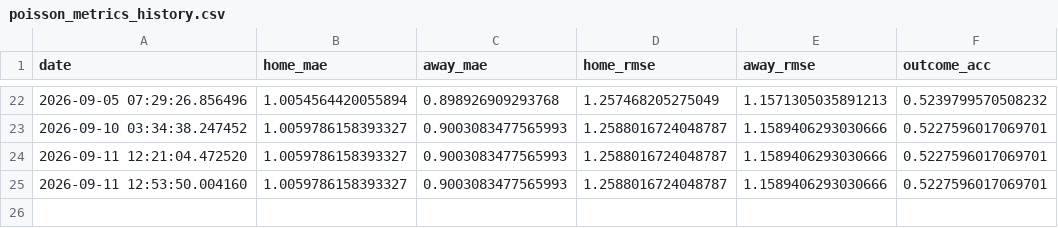
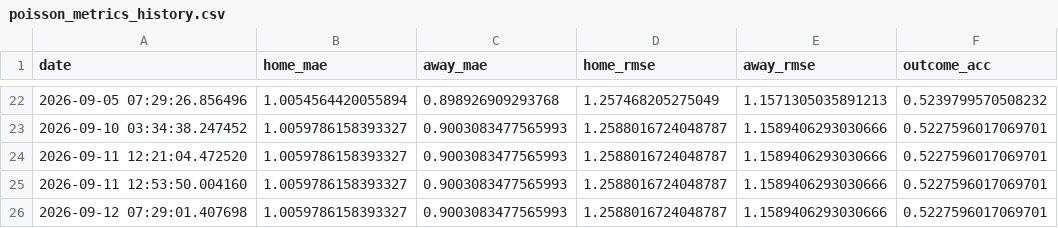
Before and after one commit to gmalbert/turkey-soccer, a CSV file: data_files/poisson_metrics_history.csv, drawn as a sheet; only a part is shown, gaps mark what is left out.

```diff
--- a/data_files/poisson_metrics_history.csv
+++ b/data_files/poisson_metrics_history.csv
@@ -25 +25,2 @@ date,home_mae,away_mae,home_rmse,away_rmse,outcome_acc
 2026-09-11 12:53:50.004160,1.0059786158393327,0.9003083477565993,1.2588016724048787,1.1589406293030666,0.5227596017069701
+2026-09-12 07:29:01.407698,1.0059786158393327,0.9003083477565993,1.2588016724048787,1.1589406293030666,0.5227596017069701
```
Also changed, not shown: data_files/upcoming_fixtures.csv, data_files/upcoming_predictions.csv, 17 other files.
